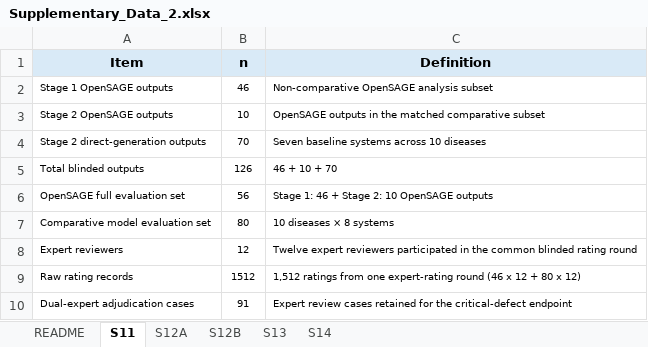
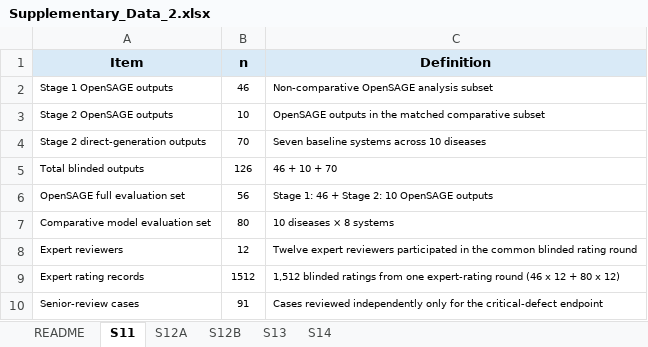
Before and after one commit to wang177777/OpenSAGE, an Excel workbook: data/supplementary/Supplementary_Data_2.xlsx, sheet S11, drawn as a sheet; values as stored, in another font and other column widths than the file's, no borders; the diff names each change by its address in the sheet, - before the commit and + after, or states it on an @@ line.

```diff
--- a/data/supplementary/Supplementary_Data_2.xlsx (sheet S11)
+++ b/data/supplementary/Supplementary_Data_2.xlsx (sheet S11)
-A9 (Item): Raw rating records
+A9 (Item): Expert rating records
-C9 (Definition): 1,512 ratings from…
+C9 (Definition): 1,512 blinded ratings from…
-A10 (Item): Dual-expert adjudication cases
+A10 (Item): Senior-review cases
-C10 (Definition): Expert review cases retained for the…
+C10 (Definition): Cases reviewed independently only for the…
```
Also changed, not shown: sheet S12B, sheet S12A, sheet S13, sheet README, data/supplementary/Supplementary_Data_1.xlsx, 23 other files.
